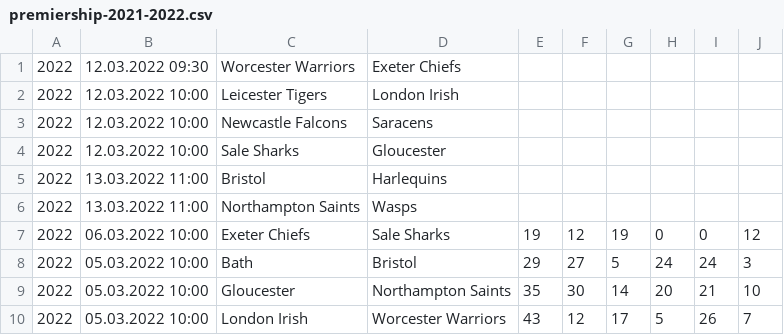
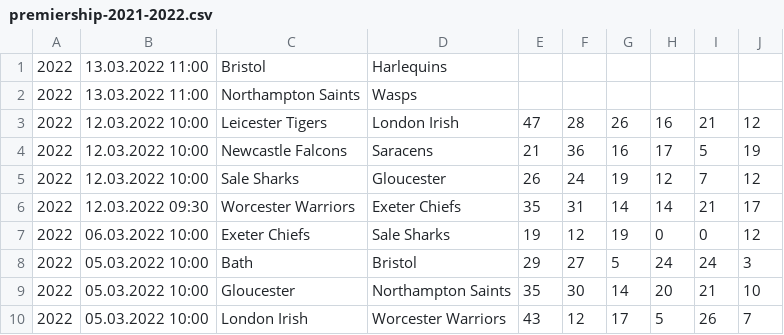
Before and after one commit to octonion/rugby, a CSV file: club/csv/premiership-2021-2022.csv, drawn as a sheet; only a part is shown.

Commit message:
Club rugby update.

```diff
--- a/club/csv/premiership-2021-2022.csv
+++ b/club/csv/premiership-2021-2022.csv
@@ -1,7 +1,7 @@
-2022,12.03.2022 09:30,Worcester Warriors,Exeter Chiefs,,,,,,
-2022,12.03.2022 10:00,Leicester Tigers,London Irish,,,,,,
-2022,12.03.2022 10:00,Newcastle Falcons,Saracens,,,,,,
-2022,12.03.2022 10:00,Sale Sharks,Gloucester,,,,,,
 2022,13.03.2022 11:00,Bristol,Harlequins,,,,,,
 2022,13.03.2022 11:00,Northampton Saints,Wasps,,,,,,
+2022,12.03.2022 10:00,Leicester Tigers,London Irish,47,28,26,16,21,12
+2022,12.03.2022 10:00,Newcastle Falcons,Saracens,21,36,16,17,5,19
+2022,12.03.2022 10:00,Sale Sharks,Gloucester,26,24,19,12,7,12
+2022,12.03.2022 09:30,Worcester Warriors,Exeter Chiefs,35,31,14,14,21,17
 2022,06.03.2022 10:00,Exeter Chiefs,Sale Sharks,19,12,19,0,0,12
```
Also changed, not shown: club/csv/top14-2021-2022.csv, club/csv/urc-2021-2022.csv, 5 other files.
